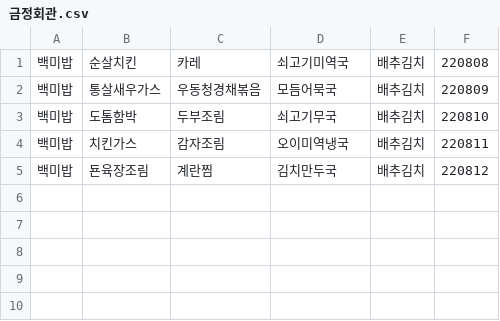
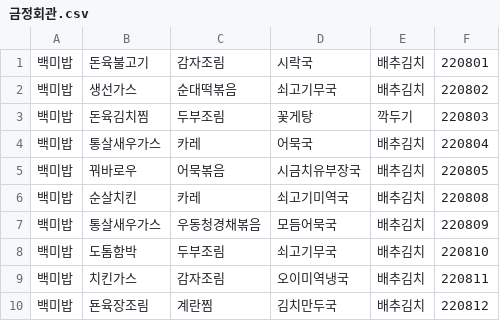
Before and after one commit to 1mptera/web-02-project01-JiNookk, a CSV file: application/src/main/resources/menus/금정회관.csv, drawn as a sheet.

```diff
--- a/application/src/main/resources/menus/금정회관.csv
+++ b/application/src/main/resources/menus/금정회관.csv
@@ -1 +1,6 @@
+백미밥,돈육불고기,감자조림,시락국,배추김치,220801
+백미밥,생선가스,순대떡볶음,쇠고기무국,배추김치,220802
+백미밥,돈육김치찜,두부조림,꽃게탕,깍두기,220803
+백미밥,통살새우가스,카레,어묵국,배추김치,220804
+백미밥,꿔바로우,어묵볶음,시금치유부장국,배추김치,220805
 백미밥,순살치킨,카레,쇠고기미역국,배추김치,220808
```
Also changed, not shown: application/src/main/resources/menus/교직원식당.csv, application/src/main/resources/menus/학생회관.csv, 9 other files.
